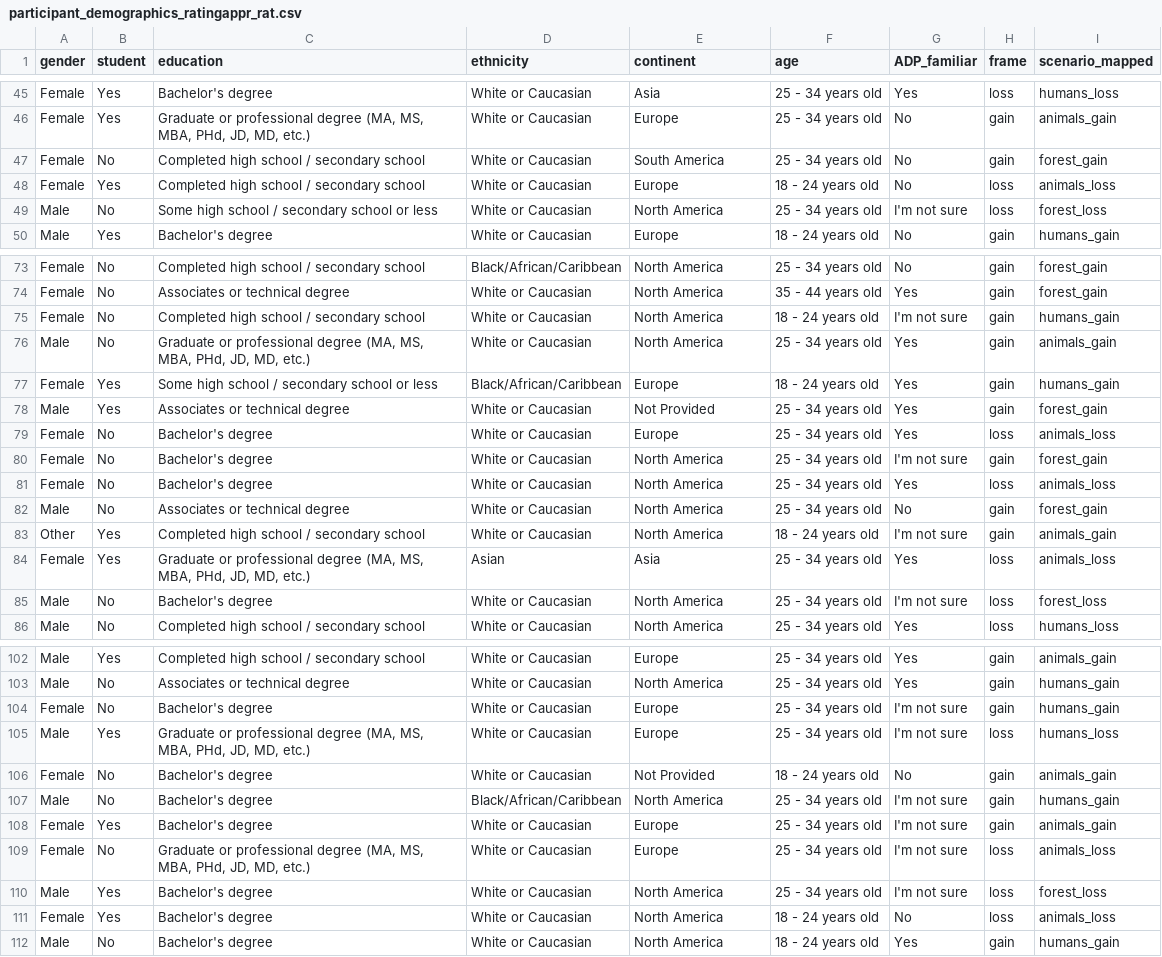
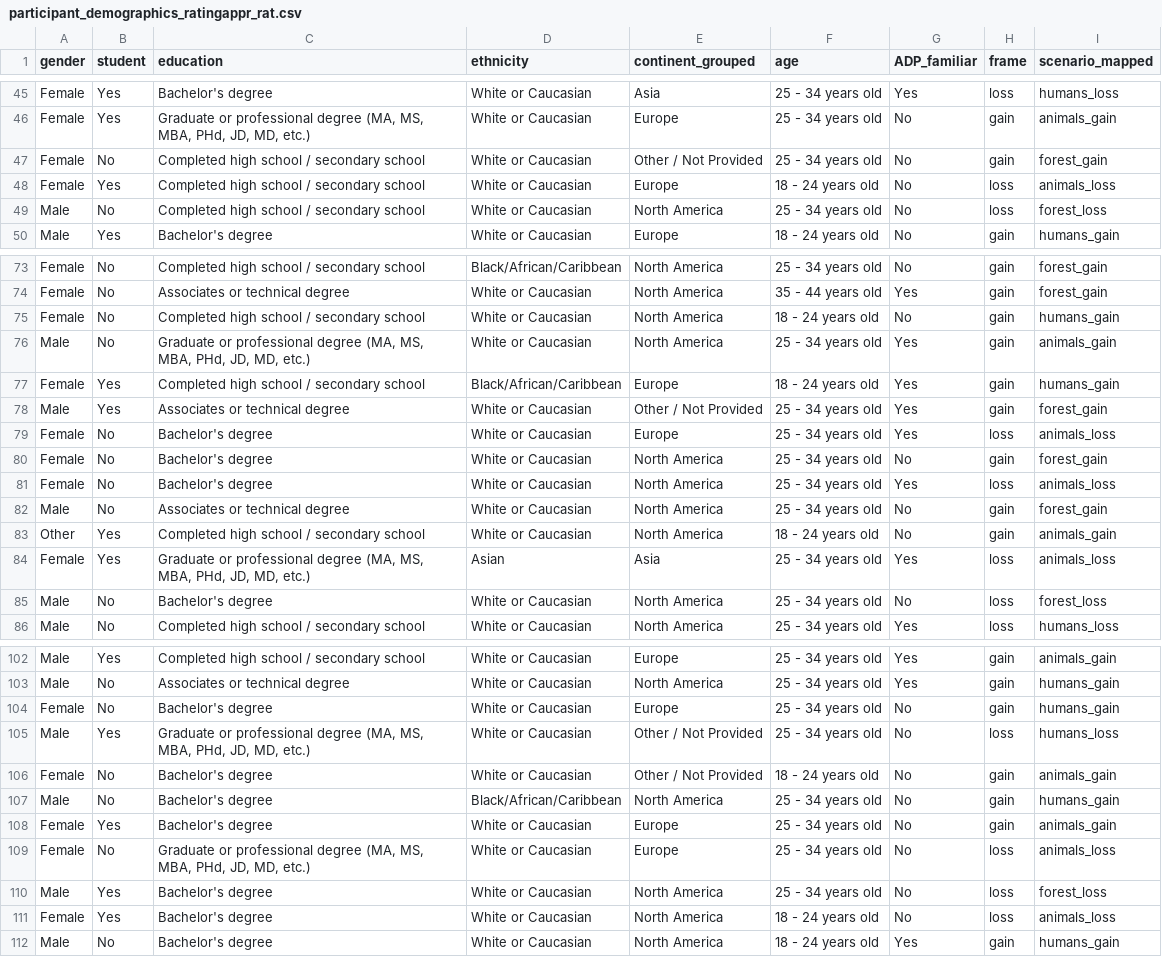
Before and after one commit to aking3806/riskychoiceframing_AI, a CSV file: Experiment 1/analysis/participant_demographics_ratingappr_rat.csv, drawn as a sheet; only a part is shown, gaps mark what is left out; the diff covers the shown part only.

```diff
--- a/Experiment 1/analysis/participant_demographics_ratingappr_rat.csv
+++ b/Experiment 1/analysis/participant_demographics_ratingappr_rat.csv
@@ -1 +1 @@
-gender,student,education,ethnicity,continent,age,ADP_familiar,frame,scenario_mapped
+gender,student,education,ethnicity,continent_grouped,age,ADP_familiar,frame,scenario_mapped
@@ -46,5 +46,5 @@ Female,Yes,Bachelor's degree,White or Caucasian,Asia,25 - 34 years old,Yes,loss,
 Female,Yes,"Graduate or professional degree (MA, MS, MBA, PHd, JD, MD, etc.)",White or Caucasian,Europe,25 - 34 years old,No,gain,animals_gain
-Female,No,Completed high school / secondary school,White or Caucasian,South America,25 - 34 years old,No,gain,forest_gain
+Female,No,Completed high school / secondary school,White or Caucasian,Other / Not Provided,25 - 34 years old,No,gain,forest_gain
 Female,Yes,Completed high school / secondary school,White or Caucasian,Europe,18 - 24 years old,No,loss,animals_loss
-Male,No,Some high school / secondary school or less,White or Caucasian,North America,25 - 34 years old,I'm not sure,loss,forest_loss
+Male,No,Completed high school / secondary school,White or Caucasian,North America,25 - 34 years old,No,loss,forest_loss
 Male,Yes,Bachelor's degree,White or Caucasian,Europe,18 - 24 years old,No,gain,humans_gain
@@ -74,13 +74,13 @@ Female,No,Completed high school / secondary school,Black/African/Caribbean,North
 Female,No,Associates or technical degree,White or Caucasian,North America,35 - 44 years old,Yes,gain,forest_gain
-Female,No,Completed high school / secondary school,White or Caucasian,North America,18 - 24 years old,I'm not sure,gain,humans_gain
+Female,No,Completed high school / secondary school,White or Caucasian,North America,18 - 24 years old,No,gain,humans_gain
 Male,No,"Graduate or professional degree (MA, MS, MBA, PHd, JD, MD, etc.)",White or Caucasian,North America,25 - 34 years old,Yes,gain,animals_gain
-Female,Yes,Some high school / secondary school or less,Black/African/Caribbean,Europe,18 - 24 years old,Yes,gain,humans_gain
-Male,Yes,Associates or technical degree,White or Caucasian,Not Provided,25 - 34 years old,Yes,gain,forest_gain
+Female,Yes,Completed high school / secondary school,Black/African/Caribbean,Europe,18 - 24 years old,Yes,gain,humans_gain
+Male,Yes,Associates or technical degree,White or Caucasian,Other / Not Provided,25 - 34 years old,Yes,gain,forest_gain
 Female,No,Bachelor's degree,White or Caucasian,Europe,25 - 34 years old,Yes,loss,animals_loss
-Female,No,Bachelor's degree,White or Caucasian,North America,25 - 34 years old,I'm not sure,gain,forest_gain
+Female,No,Bachelor's degree,White or Caucasian,North America,25 - 34 years old,No,gain,forest_gain
 Female,No,Bachelor's degree,White or Caucasian,North America,25 - 34 years old,Yes,loss,animals_loss
 Male,No,Associates or technical degree,White or Caucasian,North America,25 - 34 years old,No,gain,forest_gain
-Other,Yes,Completed high school / secondary school,White or Caucasian,North America,18 - 24 years old,I'm not sure,gain,animals_gain
+Other,Yes,Completed high school / secondary school,White or Caucasian,North America,18 - 24 years old,No,gain,animals_gain
 Female,Yes,"Graduate or professional degree (MA, MS, MBA, PHd, JD, MD, etc.)",Asian,Asia,25 - 34 years old,Yes,loss,animals_loss
-Male,No,Bachelor's degree,White or Caucasian,North America,25 - 34 years old,I'm not sure,loss,forest_loss
+Male,No,Bachelor's degree,White or Caucasian,North America,25 - 34 years old,No,loss,forest_loss
 Male,No,Completed high school / secondary school,White or Caucasian,North America,25 - 34 years old,Yes,loss,humans_loss
@@ -103,9 +103,9 @@ Male,Yes,Completed high school / secondary school,White or Caucasian,Europe,25 -
 Male,No,Associates or technical degree,White or Caucasian,North America,25 - 34 years old,Yes,gain,humans_gain
-Female,No,Bachelor's degree,White or Caucasian,Europe,25 - 34 years old,I'm not sure,gain,humans_gain
-Male,Yes,"Graduate or professional degree (MA, MS, MBA, PHd, JD, MD, etc.)",White or Caucasian,Europe,25 - 34 years old,I'm not sure,loss,humans_loss
-Female,No,Bachelor's degree,White or Caucasian,Not Provided,18 - 24 years old,No,gain,animals_gain
-Male,No,Bachelor's degree,Black/African/Caribbean,North America,25 - 34 years old,I'm not sure,gain,humans_gain
-Female,Yes,Bachelor's degree,White or Caucasian,Europe,25 - 34 years old,I'm not sure,gain,animals_gain
-Female,No,"Graduate or professional degree (MA, MS, MBA, PHd, JD, MD, etc.)",White or Caucasian,Europe,25 - 34 years old,I'm not sure,loss,animals_loss
-Male,Yes,Bachelor's degree,White or Caucasian,North America,25 - 34 years old,I'm not sure,loss,forest_loss
+Female,No,Bachelor's degree,White or Caucasian,Europe,25 - 34 years old,No,gain,humans_gain
+Male,Yes,"Graduate or professional degree (MA, MS, MBA, PHd, JD, MD, etc.)",White or Caucasian,Other / Not Provided,25 - 34 years old,No,loss,humans_loss
+Female,No,Bachelor's degree,White or Caucasian,Other / Not Provided,18 - 24 years old,No,gain,animals_gain
+Male,No,Bachelor's degree,Black/African/Caribbean,North America,25 - 34 years old,No,gain,humans_gain
+Female,Yes,Bachelor's degree,White or Caucasian,Europe,25 - 34 years old,No,gain,animals_gain
+Female,No,"Graduate or professional degree (MA, MS, MBA, PHd, JD, MD, etc.)",White or Caucasian,Europe,25 - 34 years old,No,loss,animals_loss
+Male,Yes,Bachelor's degree,White or Caucasian,North America,25 - 34 years old,No,loss,forest_loss
 Female,Yes,Bachelor's degree,White or Caucasian,North America,18 - 24 years old,No,loss,animals_loss
```
Also changed, not shown: 26 edited cells elsewhere in this file, Experiment 1/analysis/participant_demographics.csv, Experiment 1/analysis/ratingappr_controlscomparison.csv, 9 other files.
